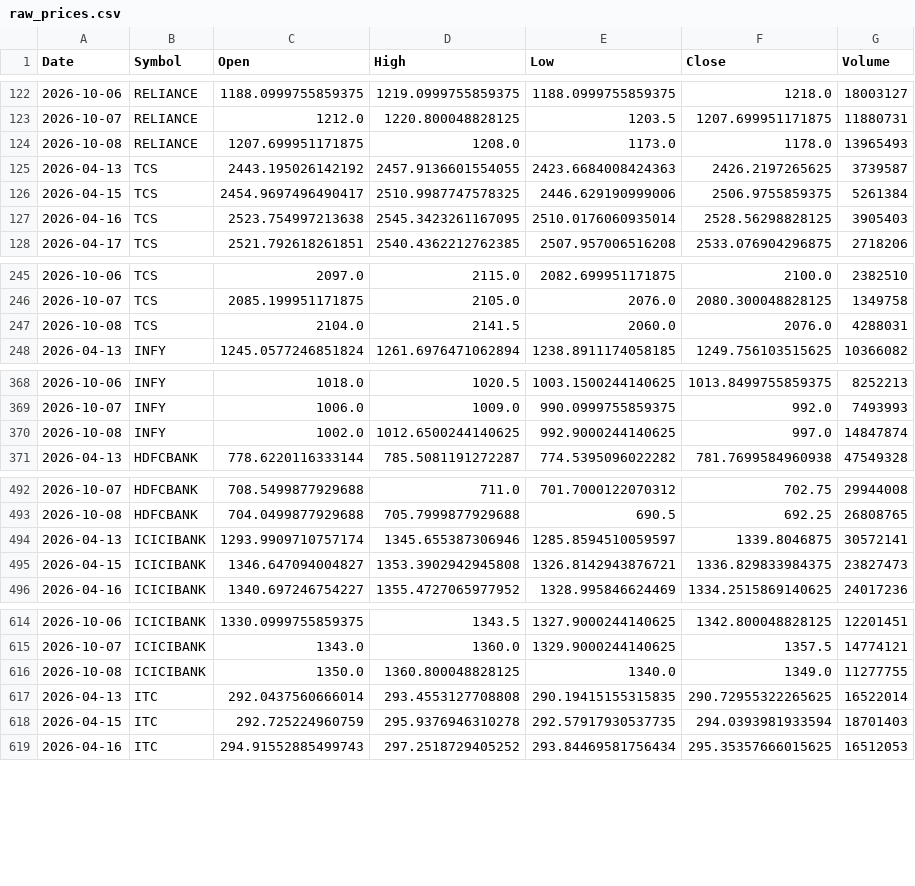
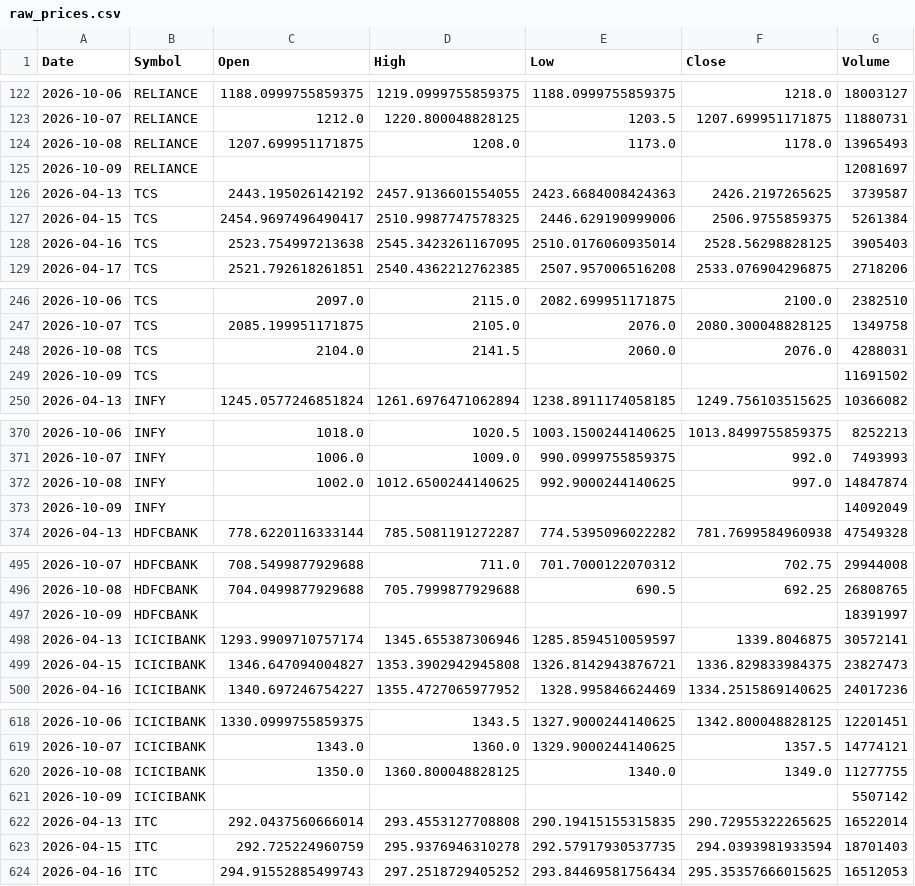
Before and after one commit to aryaRaut/sentiment-correlation-analyzer, a CSV file: data/raw/raw_prices.csv, drawn as a sheet; only a part is shown, gaps mark what is left out; the diff covers the shown part only; the diff names each change by its address in the sheet, - before the commit and + after, or states it on an @@ line.

```diff
--- a/data/raw/raw_prices.csv
+++ b/data/raw/raw_prices.csv
+row 125: 2026-10-09 | RELIANCE |  |  |  |  | 12081697
+row 249: 2026-10-09 | TCS |  |  |  |  | 11691502
+row 373: 2026-10-09 | INFY |  |  |  |  | 14092049
+row 497: 2026-10-09 | HDFCBANK |  |  |  |  | 18391997
+row 621: 2026-10-09 | ICICIBANK |  |  |  |  | 5507142
```
Also changed, not shown: 16 added rows elsewhere in this file, data/processed/processed_dataset.csv, 1 other file.
